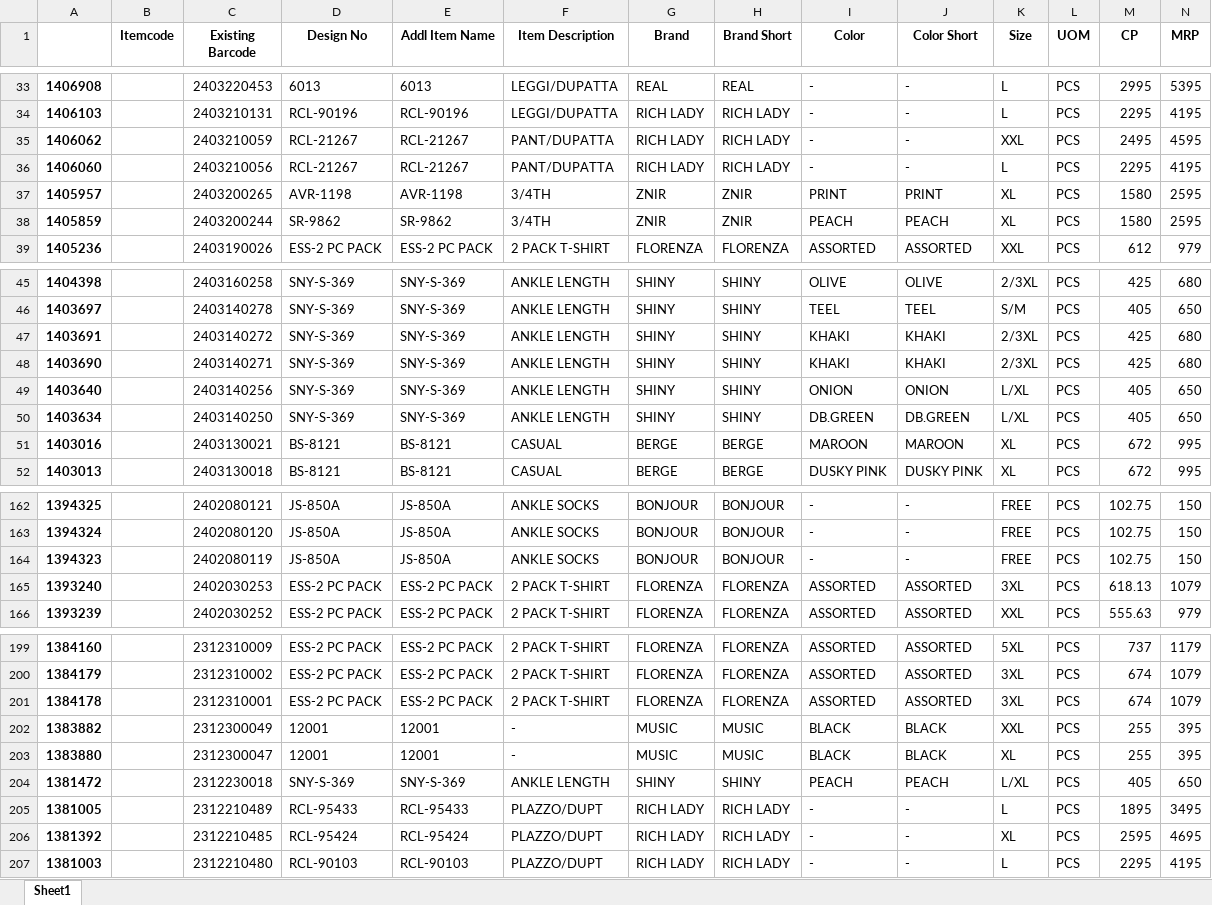
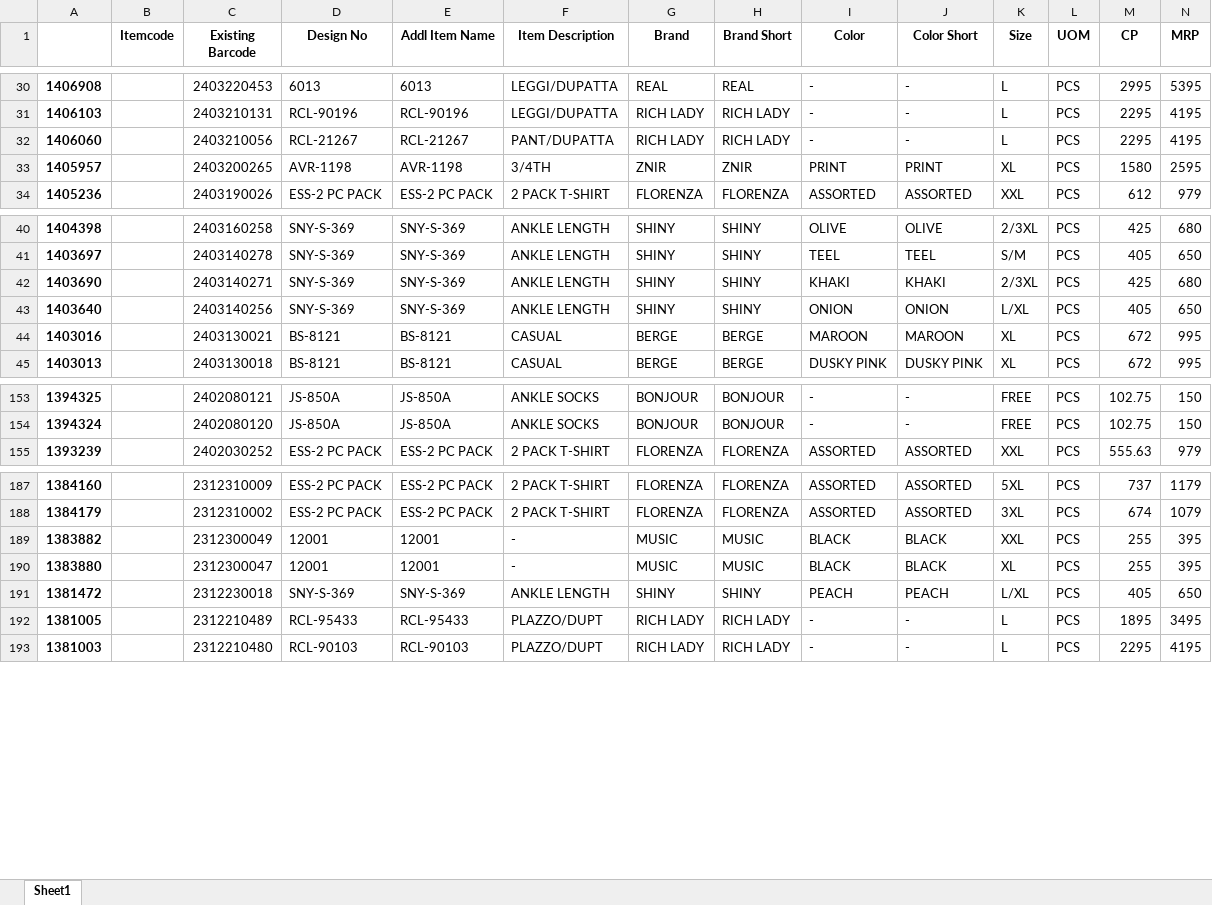
Before and after one commit to kjm8374/Devaa-Data-Migration, an Excel workbook: Womens_Data_dropped.xlsx, sheet Sheet1, drawn as a sheet; only a part is shown, gaps mark what is left out; values as stored, in another font and other column widths than the file's, no borders; removed rows and columns are numbered as before the commit, all else as after; rows hold the shown columns only; the diff covers the shown part only; the diff names each change by its address in the sheet, - before the commit and + after, or states it on an @@ line.

```diff
--- a/Womens_Data_dropped.xlsx (sheet Sheet1)
+++ b/Womens_Data_dropped.xlsx (sheet Sheet1)
-row 35: 1406062 |  | 2403210059 | RCL-21267 | RCL-21267 | PANT/DUPATTA | RICH LADY | RICH LADY | - | - | XXL | PCS | 2495 | 4595
-row 38: 1405859 |  | 2403200244 | SR-9862 | SR-9862 | 3/4TH | ZNIR | ZNIR | PEACH | PEACH | XL | PCS | 1580 | 2595
-row 47: 1403691 |  | 2403140272 | SNY-S-369 | SNY-S-369 | ANKLE LENGTH | SHINY | SHINY | KHAKI | KHAKI | 2/3XL | PCS | 425 | 680
-row 50: 1403634 |  | 2403140250 | SNY-S-369 | SNY-S-369 | ANKLE LENGTH | SHINY | SHINY | DB.GREEN | DB.GREEN | L/XL | PCS | 405 | 650
-row 164: 1394323 |  | 2402080119 | JS-850A | JS-850A | ANKLE SOCKS | BONJOUR | BONJOUR | - | - | FREE | PCS | 102.75 | 150
-row 165: 1393240 |  | 2402030253 | ESS-2 PC PACK | ESS-2 PC PACK | 2 PACK T-SHIRT | FLORENZA | FLORENZA | ASSORTED | ASSORTED | 3XL | PCS | 618.13 | 1079
-row 201: 1384178 |  | 2312310001 | ESS-2 PC PACK | ESS-2 PC PACK | 2 PACK T-SHIRT | FLORENZA | FLORENZA | ASSORTED | ASSORTED | 3XL | PCS | 674 | 1079
-row 206: 1381392 |  | 2312210485 | RCL-95424 | RCL-95424 | PLAZZO/DUPT | RICH LADY | RICH LADY | - | - | XL | PCS | 2595 | 4695
```
Also changed, not shown: 7 added rows and 18 removed rows elsewhere in this sheet, Final_Womens_Item_Master.xlsx, Mens_Data_Duplicate_MRP.xlsx, 33 other files.
